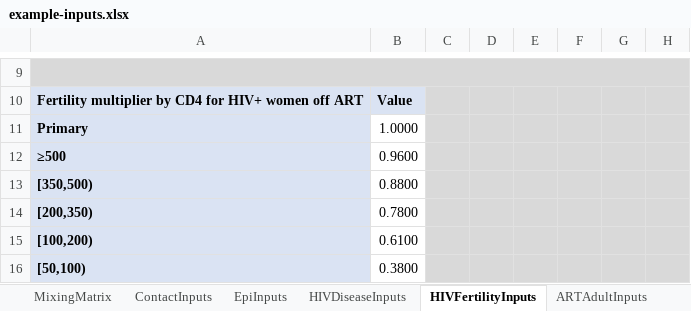
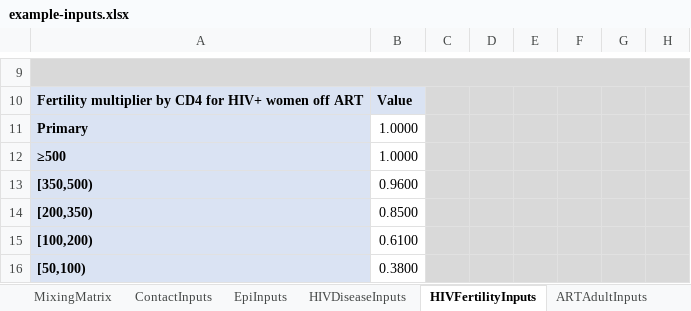
Before and after one commit to rlglaubius/GoalsARMPython, an Excel workbook: inputs/example-inputs.xlsx, sheet HIVFertilityInputs, drawn as a sheet; only a part is shown, gaps mark what is left out; values as stored, in another font and other column widths than the file's, no borders; the diff names each change by its address in the sheet, - before the commit and + after, or states it on an @@ line.

Commit message:
Started developing a model fitting program that uses the percussion package. The input workbook has been updated to include ANC likelihood parameters.

```diff
--- a/inputs/example-inputs.xlsx (sheet HIVFertilityInputs)
+++ b/inputs/example-inputs.xlsx (sheet HIVFertilityInputs)
-B12: 0.9600
+B12: 1.0000
-B13: 0.8800
+B13: 0.9600
-B14: 0.7800
+B14: 0.8500
```
Also changed, not shown: sheet Changelog, other sheet tabs, 4 other files.
